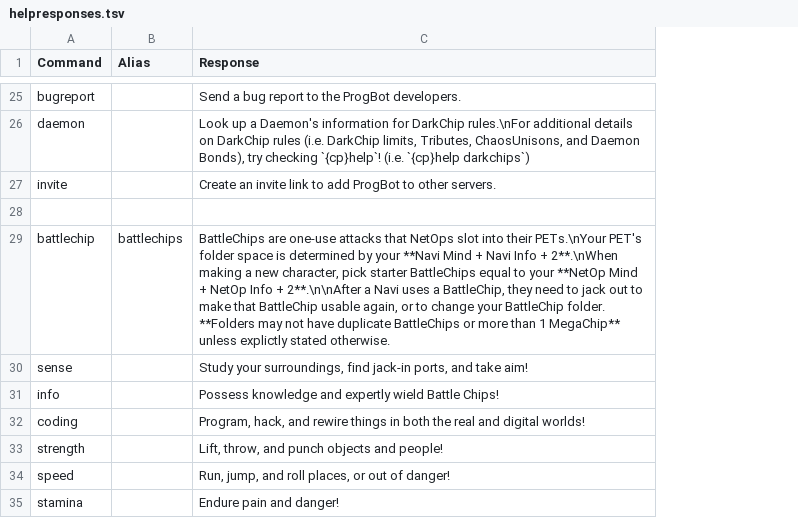
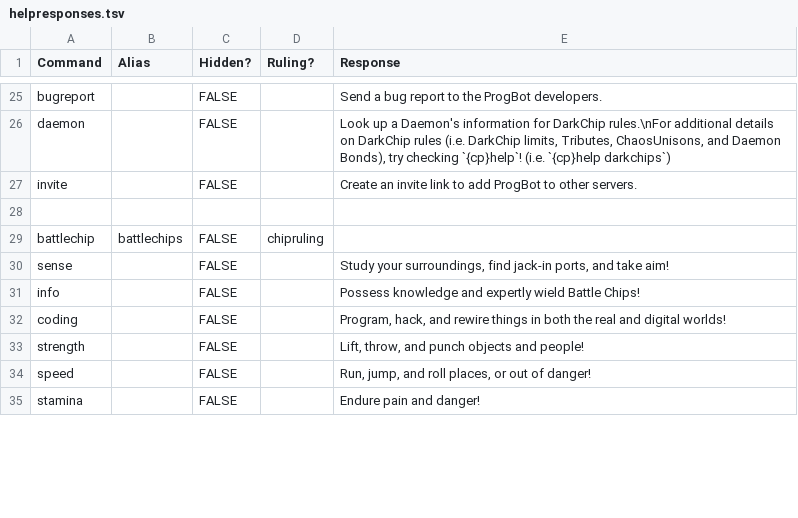
Before and after one commit to gskbladez/PROGBOT_CODE_DUMP, a TSV file: helpresponses.tsv, drawn as a sheet; only a part is shown, gaps mark what is left out; addresses are those after the commit; the diff covers the shown part only; the diff names each change by its address in the sheet, - before the commit and + after, or states it on an @@ line.

```diff
--- a/helpresponses.tsv
+++ b/helpresponses.tsv
+column C (Hidden?), rows 25-35: FALSE | FALSE | FALSE |  | FALSE | FALSE | FALSE | FALSE | FALSE | FALSE | FALSE
+column D (Ruling?), row 29: chipruling
-E29 (Response): BattleChips are one-use attacks that NetOps slot into their PETs.\nYour PET's folder space is determined by your **Navi Mind + Navi Info + 2**.\nWhen making a new character, pick starter BattleChips equal to your **NetOp Mind + NetOp Info + 2**.\n\nAfter a Navi uses a BattleChip, they need to jack out to make that BattleChip usable again, or to change your BattleChip folder. **Folders may not have duplicate BattleChips or more than 1 MegaChip** unless explictly stated otherwise.
+E29 (Response): (empty)
```
Also changed, not shown: 10 added rows and 12 edited cells elsewhere in this file, 2 other files.
